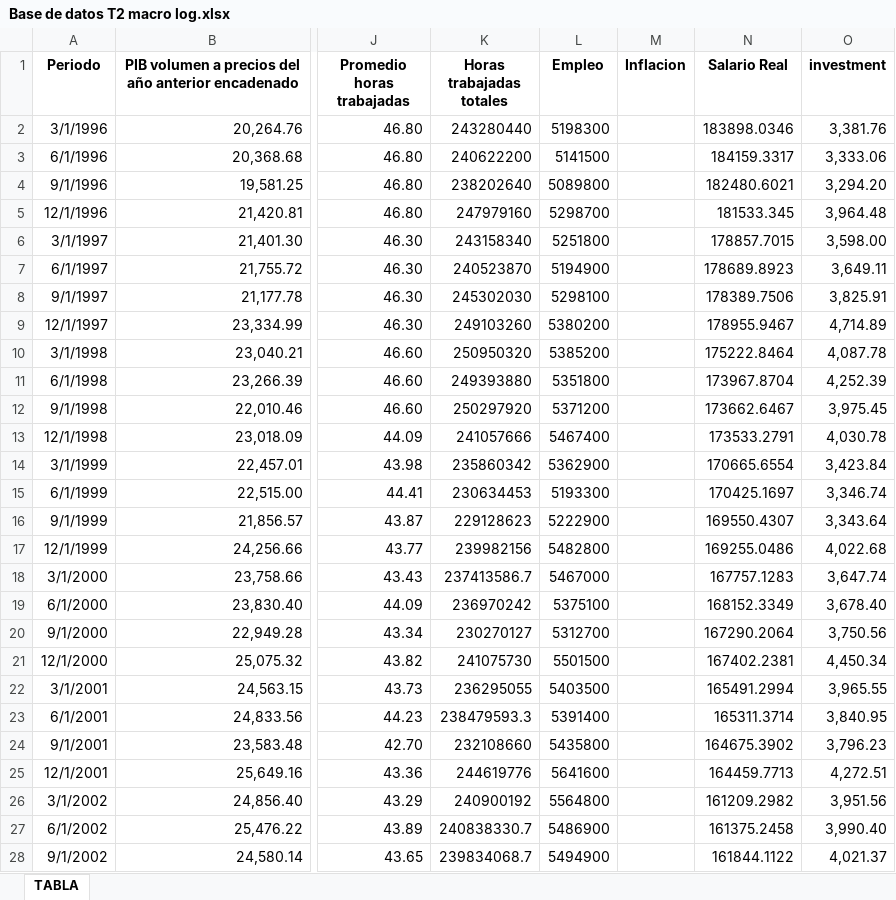
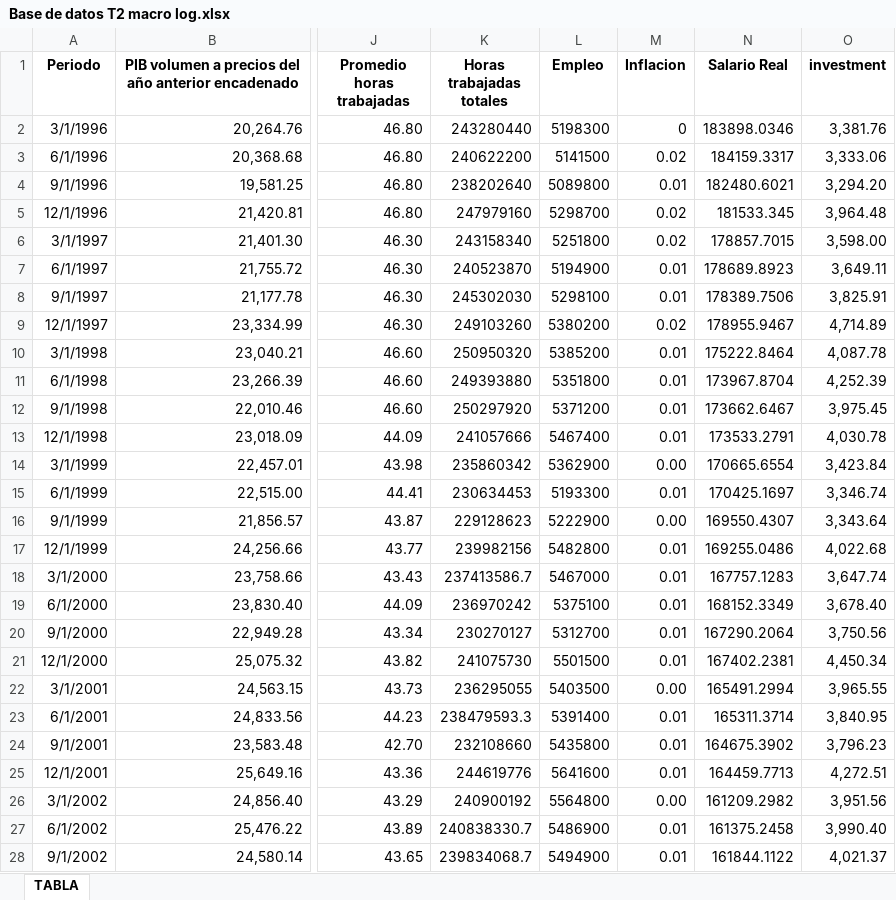
Before and after one commit to lesly10254/MACRO, an Excel workbook: Base de datos T2 macro log.xlsx, sheet TABLA, drawn as a sheet; only a part is shown, gaps mark what is left out; values as stored, in another font and other column widths than the file's, no borders; the diff covers the shown part only; the diff names each change by its address in the sheet, - before the commit and + after, or states it on an @@ line.

Commit message:
Add files via upload

```diff
--- a/Base de datos T2 macro log.xlsx (sheet TABLA)
+++ b/Base de datos T2 macro log.xlsx (sheet TABLA)
-M2 (Inflacion): (empty)
+M2 (Inflacion): 0
-M3 (Inflacion): (empty)
+M3 (Inflacion): 0.02
-M4 (Inflacion): (empty)
+M4 (Inflacion): 0.01
-M5:M6 (Inflacion): (empty)
+M5:M6 (Inflacion): 0.02
-M7:M8 (Inflacion): (empty)
+M7:M8 (Inflacion): 0.01
-M9 (Inflacion): (empty)
+M9 (Inflacion): 0.02
-M10:M13 (Inflacion): (empty)
+M10:M13 (Inflacion): 0.01
-M14 (Inflacion): (empty)
+M14 (Inflacion): 0.00
-M15 (Inflacion): (empty)
+M15 (Inflacion): 0.01
-M16 (Inflacion): (empty)
+M16 (Inflacion): 0.00
-M17:M21 (Inflacion): (empty)
+M17:M21 (Inflacion): 0.01
-M22 (Inflacion): (empty)
+M22 (Inflacion): 0.00
-M23:M25 (Inflacion): (empty)
+M23:M25 (Inflacion): 0.01
-M26 (Inflacion): (empty)
+M26 (Inflacion): 0.00
-M27:M28 (Inflacion): (empty)
+M27:M28 (Inflacion): 0.01
```
Also changed, not shown: 109 edited cells elsewhere in this sheet.
